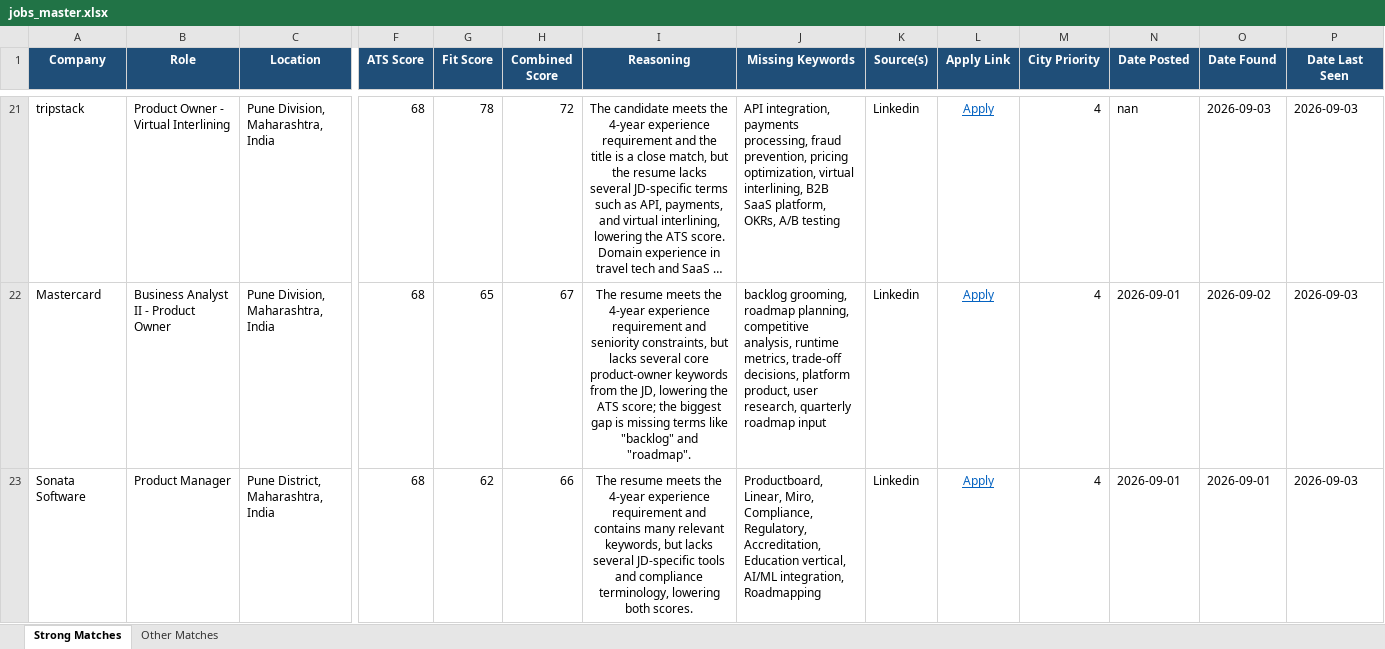
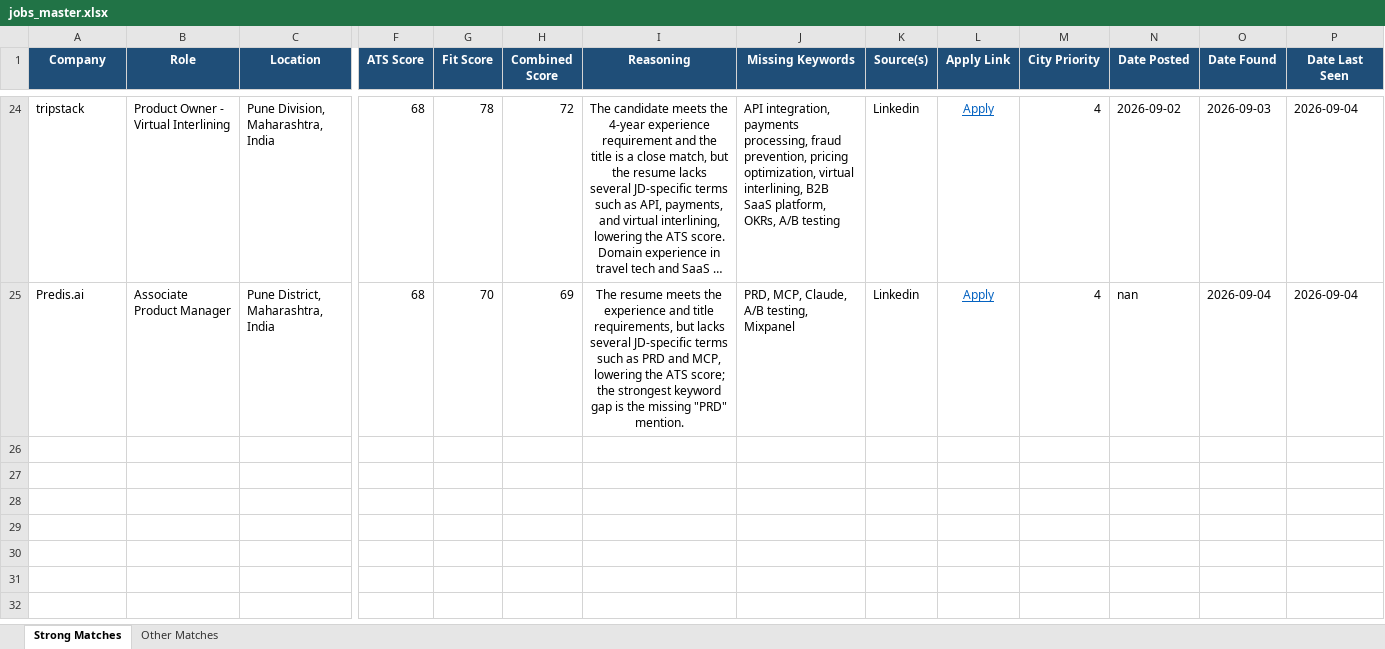
Before and after one commit to anirbanp19/Job-Tracker, an Excel workbook: output/jobs_master.xlsx, sheet Strong Matches, drawn as a sheet; only a part is shown, gaps mark what is left out; long unchanged cells end in …; values as stored, in another font and other column widths than the file's, no borders; removed rows and columns are numbered as before the commit, all else as after; rows hold the shown columns only; the diff covers the shown part only; the diff names each change by its address in the sheet, - before the commit and + after, or states it on an @@ line.

```diff
--- a/output/jobs_master.xlsx (sheet Strong Matches)
+++ b/output/jobs_master.xlsx (sheet Strong Matches)
-N24 (Date Posted): nan
+N24 (Date Posted): 2026-09-02
-P24 (Date Last Seen): 2026-09-03
+P24 (Date Last Seen): 2026-09-04
-row 22: Mastercard | Business Analyst II - Product Owner | Pune Division, Maharashtra, India | 68 | 65 | 67 | The resume meets the 4‑year experience requirement and seniority constraints, but lacks several core product‑owner keywords from the JD, lowering the ATS score; the biggest gap is missing terms like "backlog" and "roadmap". | backlog grooming, roadmap planning, competitive analysis, runtime metrics, trade‑off decisions, platform product, user research, quarterly roadmap input | Linkedin | Apply | 4 | 2026-09-01 | 2026-09-02 | 2026-09-03
-A25 (Company): Sonata Software
+A25 (Company): Predis.ai
-B25 (Role): Product Manager
+B25 (Role): Associate Product Manager
-G25 (Fit Score): 62
+G25 (Fit Score): 70
-H25 (Combined Score): 66
+H25 (Combined Score): 69
-I25 (Reasoning): …meets the 4‑year experience requirement and contains many relevant keywords, but lacks several JD‑specific tools and compliance terminology, lowering both scores.
+I25 (Reasoning): …meets the experience and title requirements, but lacks several JD-specific terms such as PRD and MCP, lowering the ATS score; the strongest keyword gap is the missing "PRD" mention.
-J25 (Missing Keywords): Productboard, Linear, Miro, Compliance, Regulatory, Accreditation, Education vertical, AI/ML integration, Roadmapping
+J25 (Missing Keywords): PRD, MCP, Claude, A/B testing, Mixpanel
-N25 (Date Posted): 2026-09-01
+N25 (Date Posted): nan
-O25 (Date Found): 2026-09-01
+O25 (Date Found): 2026-09-04
-P25 (Date Last Seen): 2026-09-03
+P25 (Date Last Seen): 2026-09-04
```
Also changed, not shown: 9 added rows, 6 removed rows and 24 edited cells elsewhere in this sheet, sheet Other Matches, 1 other file.
